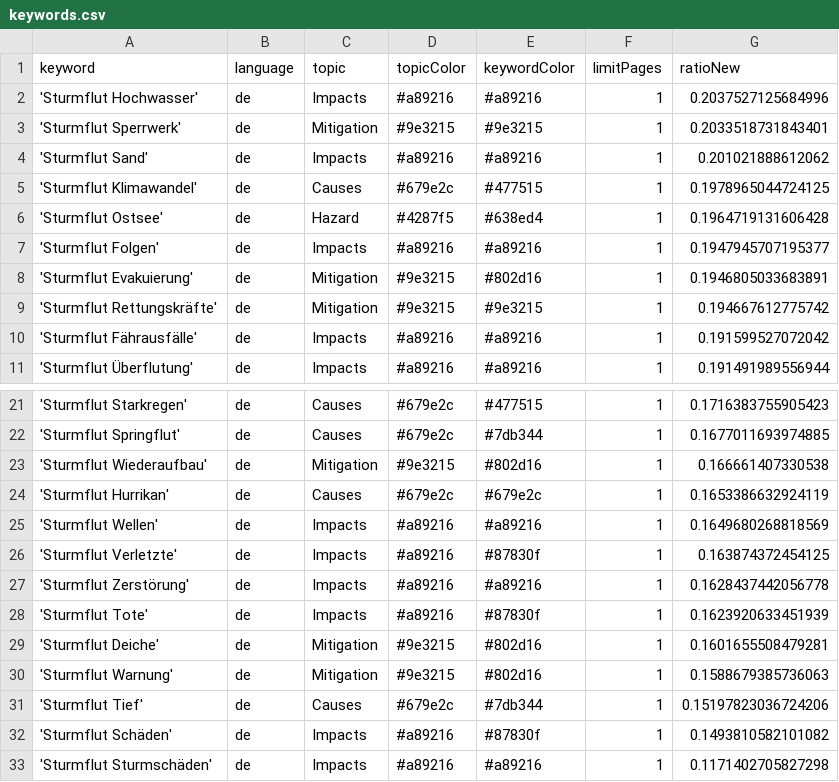
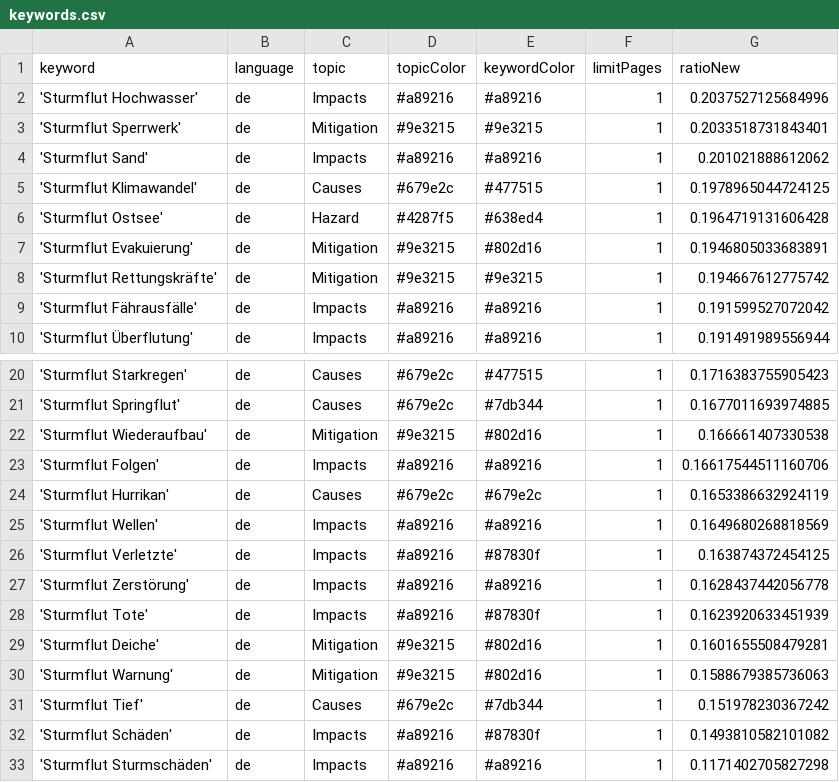
Before and after one commit to MomoMusic/winterIsComing2, a CSV file: keywords.csv, drawn as a sheet; only a part is shown, gaps mark what is left out.

Commit message:
Commit from GitHub Actions (harvest:0.0)

```diff
--- a/keywords.csv
+++ b/keywords.csv
@@ -6,3 +6,2 @@ keyword,language,topic,topicColor,keywordColor,limitPages,ratioNew
 'Sturmflut Ostsee',de,Hazard,#4287f5,#638ed4,1,0.1964719131606428
-'Sturmflut Folgen',de,Impacts,#a89216,#a89216,1,0.1947945707195377
 'Sturmflut Evakuierung',de,Mitigation,#9e3215,#802d16,1,0.1946805033683891
@@ -23,2 +22,3 @@ keyword,language,topic,topicColor,keywordColor,limitPages,ratioNew
 'Sturmflut Wiederaufbau',de,Mitigation,#9e3215,#802d16,1,0.166661407330538
+'Sturmflut Folgen',de,Impacts,#a89216,#a89216,1,0.16617544511160706
 'Sturmflut Hurrikan',de,Causes,#679e2c,#679e2c,1,0.1653386632924119
@@ -30,3 +30,3 @@ keyword,language,topic,topicColor,keywordColor,limitPages,ratioNew
 'Sturmflut Warnung',de,Mitigation,#9e3215,#802d16,1,0.1588679385736063
-'Sturmflut Tief',de,Causes,#679e2c,#7db344,1,0.15197823036724206
+'Sturmflut Tief',de,Causes,#679e2c,#7db344,1,0.151978230367242
 'Sturmflut Schäden',de,Impacts,#a89216,#87830f,1,0.1493810582101082
```
